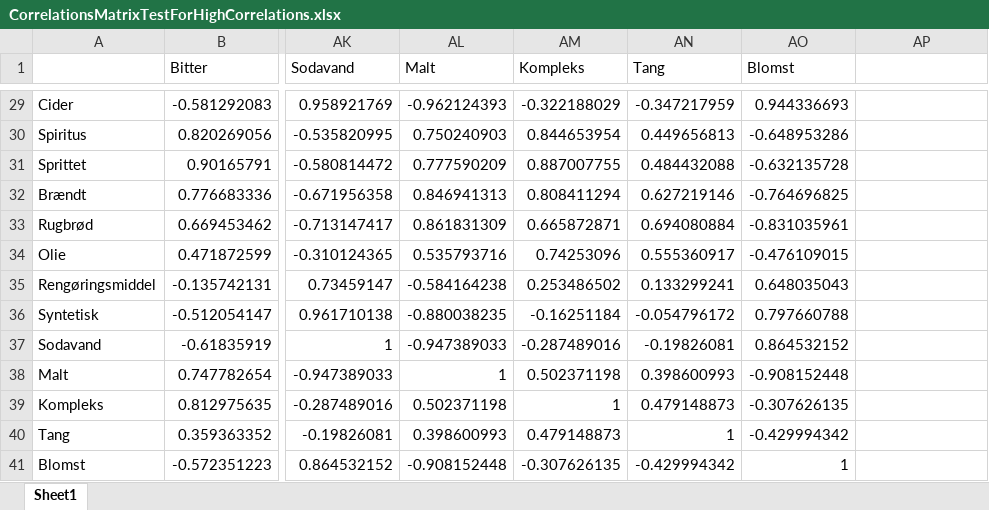
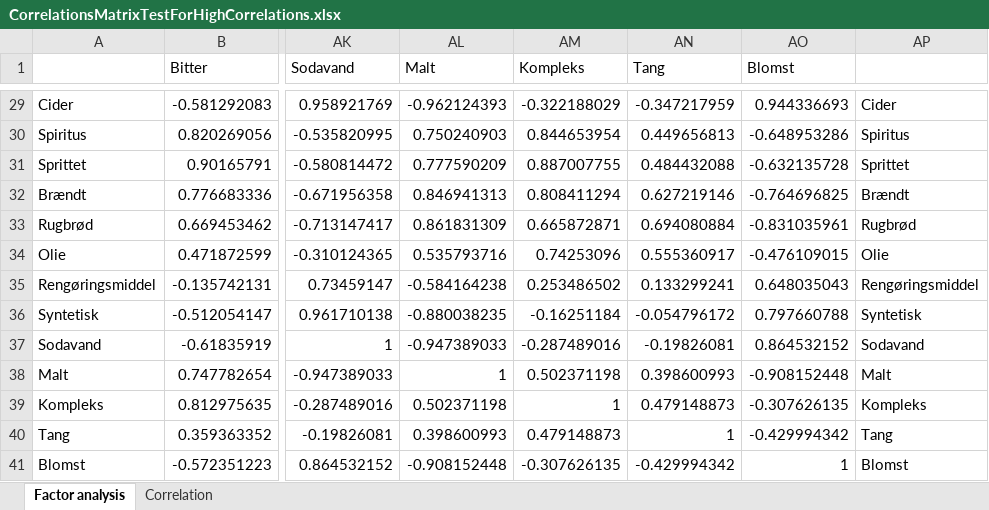
Before and after one commit to JeppeGivskud/Project7-Data-Analysis, an Excel workbook: PCA/Tables/CorrelationsMatrixTestForHighCorrelations.xlsx, sheet Factor analysis, drawn as a sheet; only a part is shown, gaps mark what is left out; values as stored, in another font and other column widths than the file's, no borders; conditional formats not drawn; the diff covers the shown part only; the diff names each change by its address in the sheet, - before the commit and + after, or states it on an @@ line.

```diff
--- a/PCA/Tables/CorrelationsMatrixTestForHighCorrelations.xlsx (sheet Factor analysis)
+++ b/PCA/Tables/CorrelationsMatrixTestForHighCorrelations.xlsx (sheet Factor analysis)
-sheet tab: Sheet1
+sheet tab: Factor analysis
+sheet tab: Correlation
-AP29: (empty)
+AP29: Cider
-AP30: (empty)
+AP30: Spiritus
-AP31: (empty)
+AP31: Sprittet
-AP32: (empty)
+AP32: Brændt
-AP33: (empty)
+AP33: Rugbrød
-AP34: (empty)
+AP34: Olie
-AP35: (empty)
+AP35: Rengøringsmiddel
-AP36: (empty)
+AP36: Syntetisk
-AP37: (empty)
+AP37: Sodavand
-AP38: (empty)
+AP38: Malt
-AP39: (empty)
+AP39: Kompleks
-AP40: (empty)
+AP40: Tang
-AP41: (empty)
+AP41: Blomst
```
Also changed, not shown: 27 edited cells elsewhere in this sheet, 1 other file.
